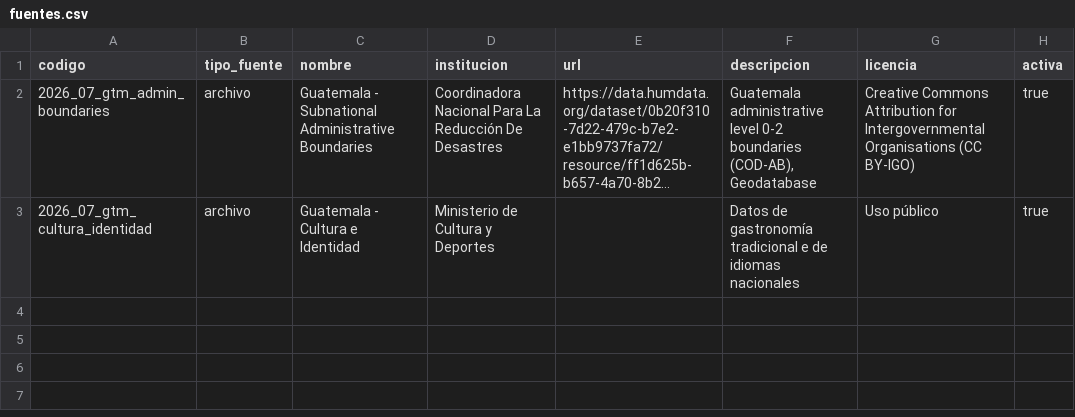
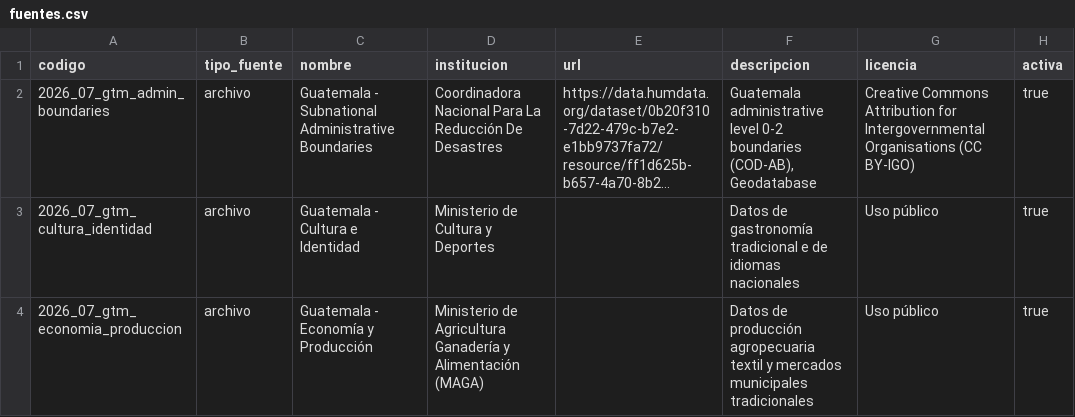
Before and after one commit to Gerardo-Mantanico/SS2-CONOSE-OCCIDENTE, a CSV file: data/fuentes.csv, drawn as a sheet; long unchanged cells end in ….

Commit message:
feat(data): add economy data sources and python generator for 11-table dataset

```diff
--- a/data/fuentes.csv
+++ b/data/fuentes.csv
@@ -3 +3,2 @@ codigo,tipo_fuente,nombre,institucion,url,descripcion,licencia,activa
 2026_07_gtm_cultura_identidad,archivo,Guatemala - Cultura e Identidad,Ministerio de Cultura y Deportes,,Datos de gastronomía tradicional e de idiomas nacionales,Uso público,true
+2026_07_gtm_economia_produccion,archivo,Guatemala - Economía y Producción,Ministerio de Agricultura Ganadería y Alimentación (MAGA),,Datos de producción agropecuaria textil y mercados municipales tradicionales,Uso público,true
```
Also changed, not shown: 13 other files.
